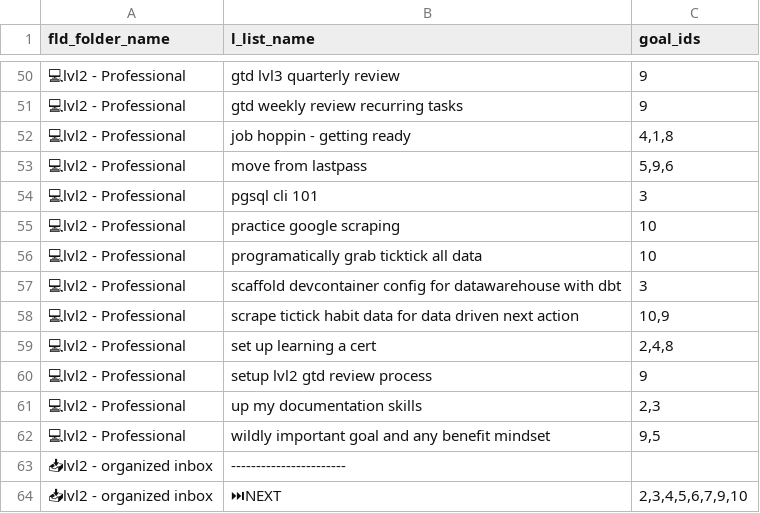
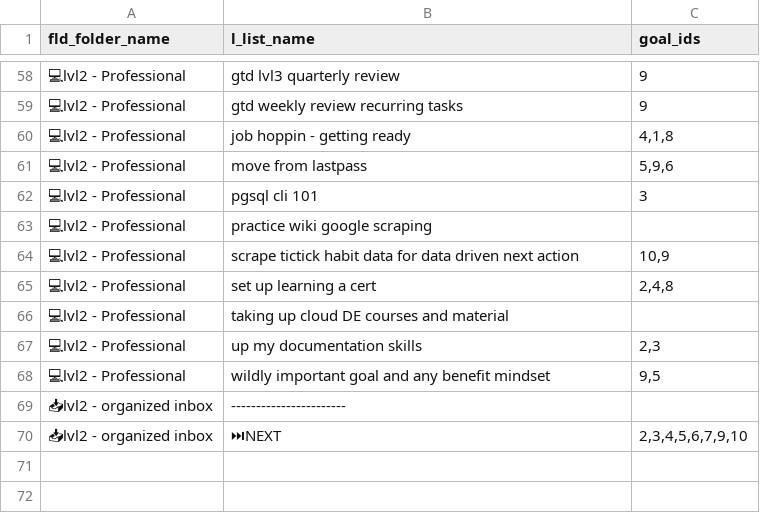
Before and after one commit to luutuankiet/scrape-ticktick, a CSV file: dbt_project/seeds/list_goal_mapping.csv, drawn as a sheet; only a part is shown, gaps mark what is left out; the diff covers the shown part only.

Commit message:
done raw code to streamline goals mapping. next up turn to dagster

```diff
--- a/dbt_project/seeds/list_goal_mapping.csv
+++ b/dbt_project/seeds/list_goal_mapping.csv
@@ -55,3 +63 @@
-"💻lvl2 - Professional","practice google scraping",10
-"💻lvl2 - Professional","programatically grab ticktick all data",10
-"💻lvl2 - Professional","scaffold devcontainer config for datawarehouse with dbt",3
+💻lvl2 - Professional,practice wiki  google scraping,
@@ -60 +66 @@
-"💻lvl2 - Professional","setup lvl2 gtd review process",9
+💻lvl2 - Professional,taking up cloud DE courses and material,
```
Also changed, not shown: 15 added rows, 7 removed rows and 4 edited cells elsewhere in this file, 1 other file.
